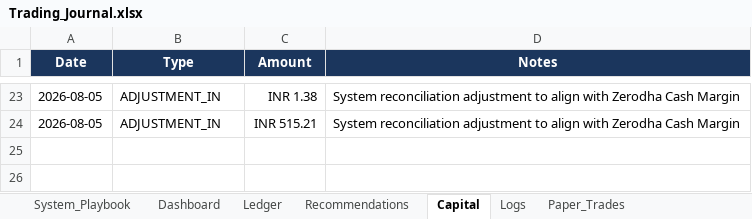
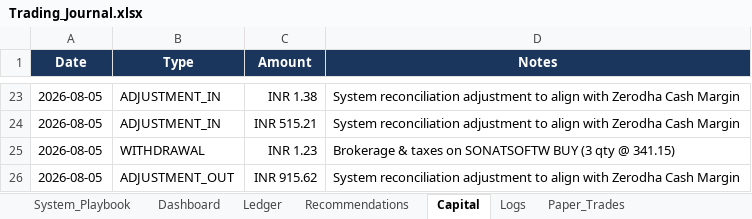
Before and after one commit to SyedTousifMasood/HalaalTrading, an Excel workbook: Trading_Journal.xlsx, sheet Capital, drawn as a sheet; only a part is shown, gaps mark what is left out; values as stored, in another font and other column widths than the file's, no borders; the diff names each change by its address in the sheet, - before the commit and + after, or states it on an @@ line.

Commit message:
Auto-sync post-market end-of-day Zerodha orders and align statuses

```diff
--- a/Trading_Journal.xlsx (sheet Capital)
+++ b/Trading_Journal.xlsx (sheet Capital)
+row 25: 2026-08-05 | WITHDRAWAL | INR 1.23 | Brokerage & taxes on SONATSOFTW BUY (3 qty @ 341.15)
+row 26: 2026-08-05 | ADJUSTMENT_OUT | INR 915.62 | System reconciliation adjustment to align with Zerodha Cash Margin
```
Also changed, not shown: sheet Logs, sheet Ledger, sheet Dashboard.
